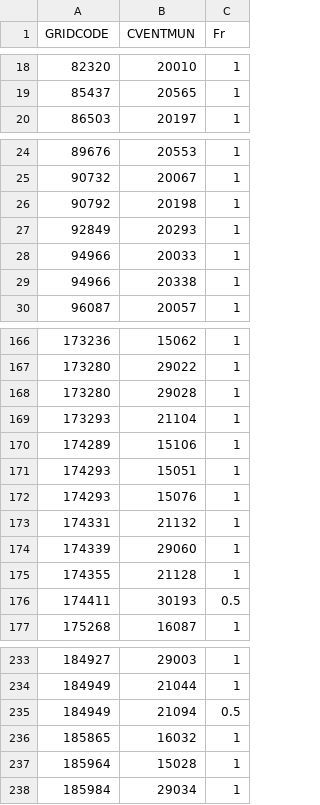
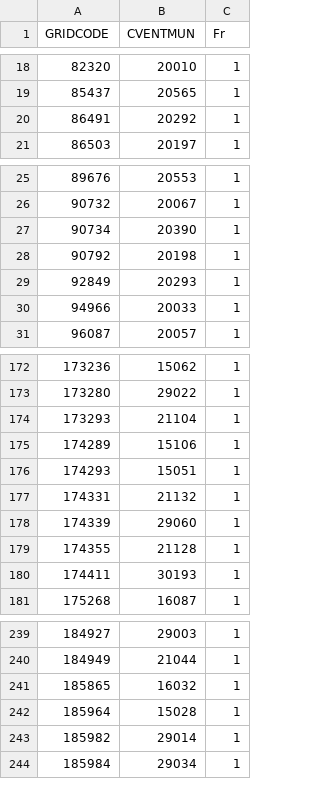
Before and after one commit to CCA-UNAM/emis_2018, a CSV file: 01_datos/centro/ffcc.csv, drawn as a sheet; only a part is shown, gaps mark what is left out; the diff covers the shown part only.

```diff
--- a/01_datos/centro/ffcc.csv
+++ b/01_datos/centro/ffcc.csv
@@ -19,2 +19,3 @@ GRIDCODE,CVENTMUN,Fr
 85437,20565,1
+86491,20292,1
 86503,20197,1
@@ -25,2 +26,3 @@ GRIDCODE,CVENTMUN,Fr
 90732,20067,1
+90734,20390,1
 90792,20198,1
@@ -28,3 +30,2 @@ GRIDCODE,CVENTMUN,Fr
 94966,20033,1
-94966,20338,1
 96087,20057,1
@@ -167,3 +173,2 @@ GRIDCODE,CVENTMUN,Fr
 173280,29022,1
-173280,29028,1
 173293,21104,1
@@ -171,3 +176,2 @@ GRIDCODE,CVENTMUN,Fr
 174293,15051,1
-174293,15076,1
 174331,21132,1
@@ -175,3 +179,3 @@ GRIDCODE,CVENTMUN,Fr
 174355,21128,1
-174411,30193,0.5
+174411,30193,1
 175268,16087,1
@@ -234,5 +240,5 @@ GRIDCODE,CVENTMUN,Fr
 184949,21044,1
-184949,21094,0.5
 185865,16032,1
 185964,15028,1
+185982,29014,1
 185984,29034,1
```
Also changed, not shown: 15 added rows, 3 removed rows and 8 edited cells elsewhere in this file, 01_datos/centro/aeropuerto.csv, 01_datos/centro/centrales.csv, 23 other files.
